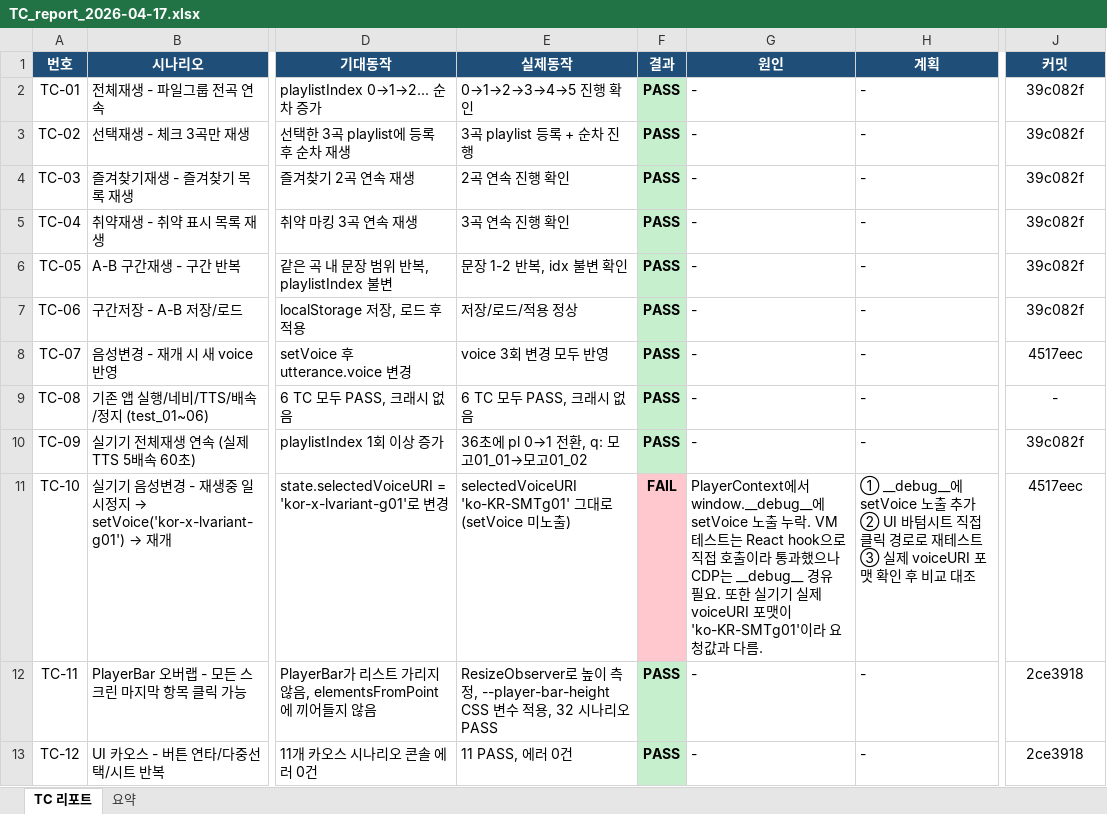
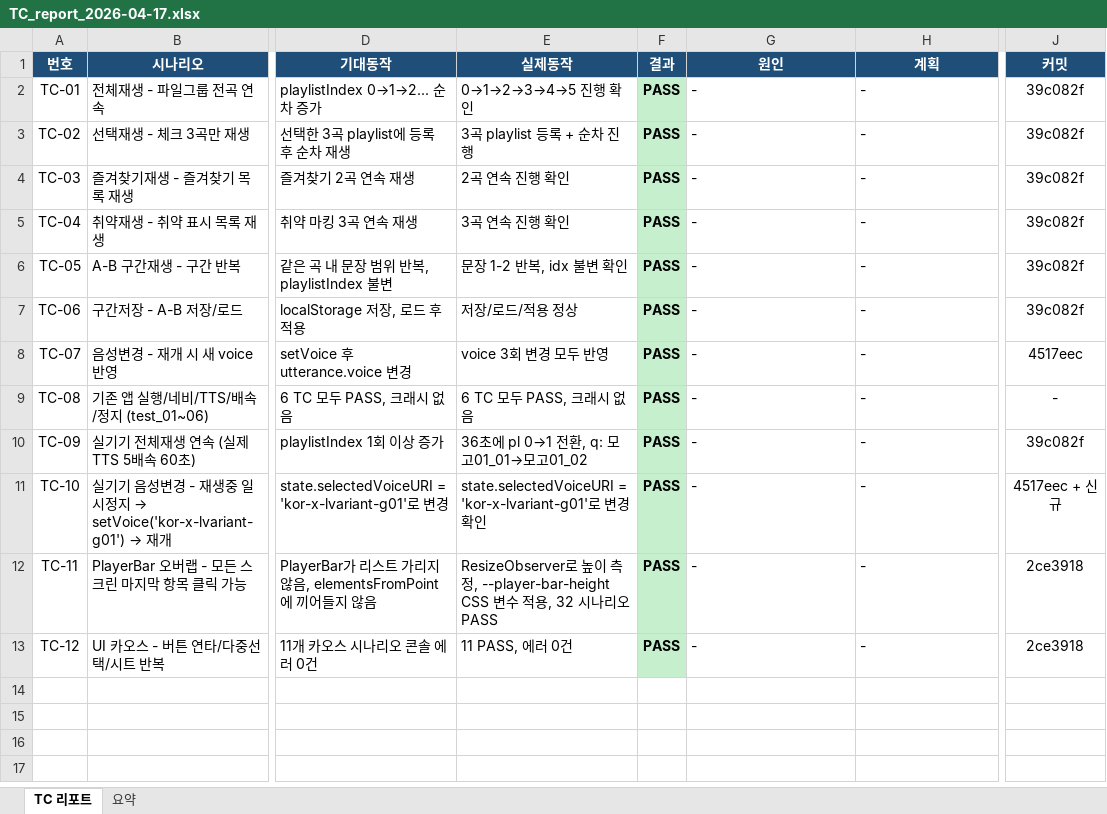
Before and after one commit to zman-lab/lawear, an Excel workbook: docs/qa-reports/TC_report_2026-04-17.xlsx, sheet TC 리포트, drawn as a sheet; only a part is shown, gaps mark what is left out; values as stored, in another font and other column widths than the file's, no borders; the diff names each change by its address in the sheet, - before the commit and + after, or states it on an @@ line.

Commit message:
[근형] chore: WIP 정리 — TTS 플레이어 + 음성변경 native 테스트 + QA 리포트
선행 lawear-6381 인계 받기 직전 잔여물 일괄 정리:
- web/android TTSFilePlugin/TtsPlaybackService 음성변경 처리 보강
- web/src PlayerContext 음성 전환 로직 + ttsFile 플러그인
- 신규 테스트: VoiceChangeNative.test.tsx
- docs/qa-reports/TC_report 갱신

```diff
--- a/docs/qa-reports/TC_report_2026-04-17.xlsx (sheet TC 리포트)
+++ b/docs/qa-reports/TC_report_2026-04-17.xlsx (sheet TC 리포트)
-E11 (실제동작): selectedVoiceURI 'ko-KR-SMTg01' 그대로 (setVoice 미노출)
+E11 (실제동작): state.selectedVoiceURI = 'kor-x-lvariant-g01'로 변경 확인
-F11 (결과): FAIL
+F11 (결과): PASS
-F11 fill: #FFC7CE
+F11 fill: #C6EFCE
-G11 (원인): PlayerContext에서 window.__debug__에 setVoice 노출 누락. VM 테스트는 React hook으로 직접 호출이라 통과했으나 CDP는 __debug__ 경유 필요. 또한 실기기 실제 voiceURI 포맷이 'ko-KR-SMTg01'이라 요청값과 다름.
+G11 (원인): -
-H11 (계획): ① __debug__에 setVoice 노출 추가 ② UI 바텀시트 직접 클릭 경로로 재테스트 ③ 실제 voiceURI 포맷 확인 후 비교 대조
+H11 (계획): -
-J11 (커밋): 4517eec
+J11 (커밋): 4517eec + 신규
```
Also changed, not shown: 5 other files.
